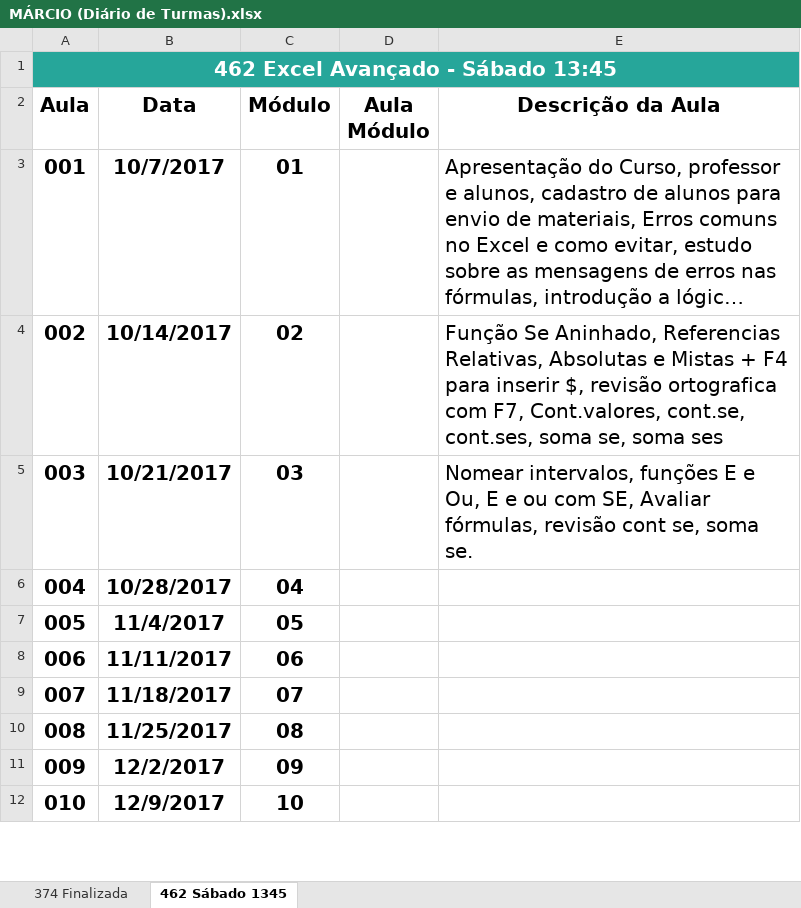
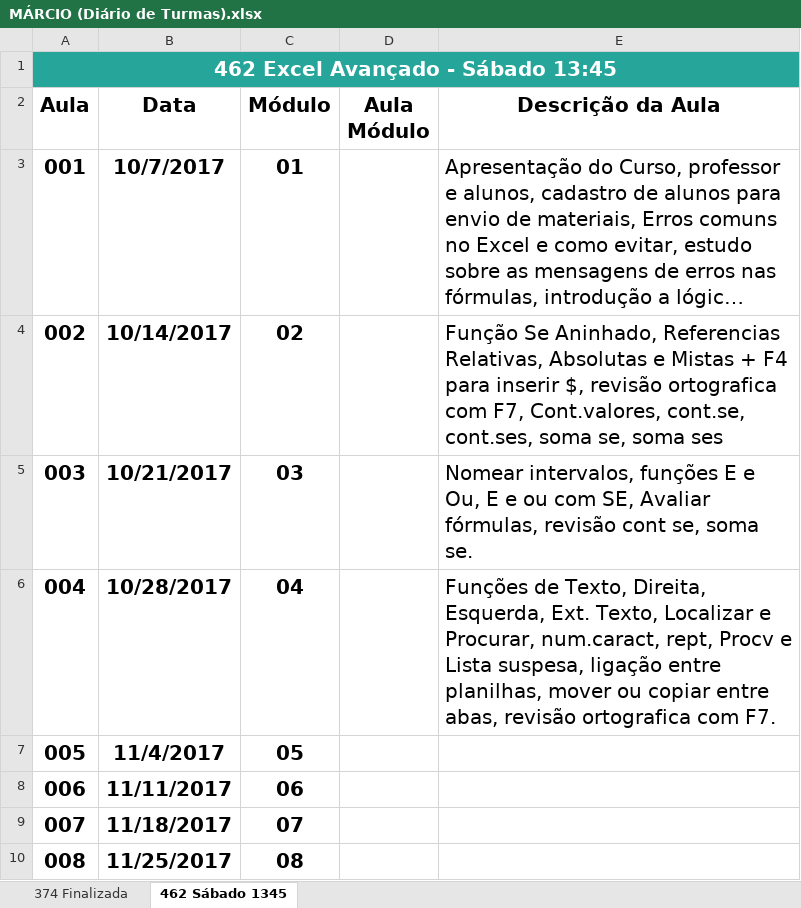
Before and after one commit to Marcsuper/TeachX, an Excel workbook: Turma 462 - Outubro 2017/MÁRCIO (Diário de Turmas).xlsx, sheet 462 Sábado 1345, drawn as a sheet; only a part is shown; the shorter side is filled out with more unchanged rows; long unchanged cells end in …; values as stored, in another font and other column widths than the file's, no borders; the diff names each change by its address in the sheet, - before the commit and + after, or states it on an @@ line.

```diff
--- a/Turma 462 - Outubro 2017/MÁRCIO (Diário de Turmas).xlsx (sheet 462 Sábado 1345)
+++ b/Turma 462 - Outubro 2017/MÁRCIO (Diário de Turmas).xlsx (sheet 462 Sábado 1345)
-E6 (Descrição da Aula): (empty)
+E6 (Descrição da Aula): Funções de Texto, Direita, Esquerda, Ext. Texto, Localizar e Procurar, num.caract, rept, Procv e Lista suspesa, ligação entre planilhas, mover ou copiar entre abas, revisão ortografica com F7.
```
Also changed, not shown: Turma 462 - Outubro 2017/Alunos Turma 462.xlsx, 6 other files.
